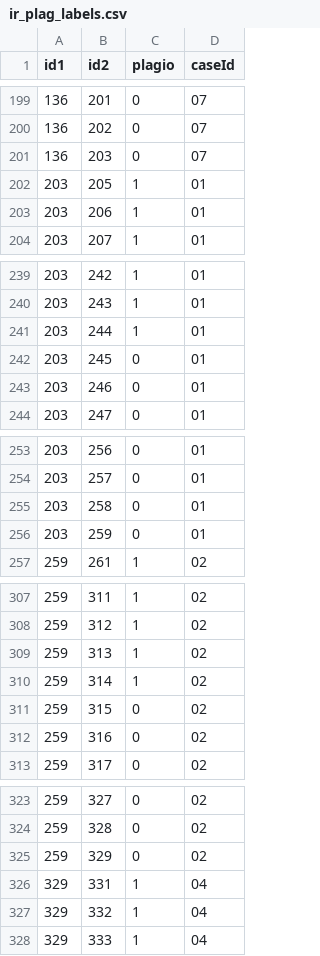
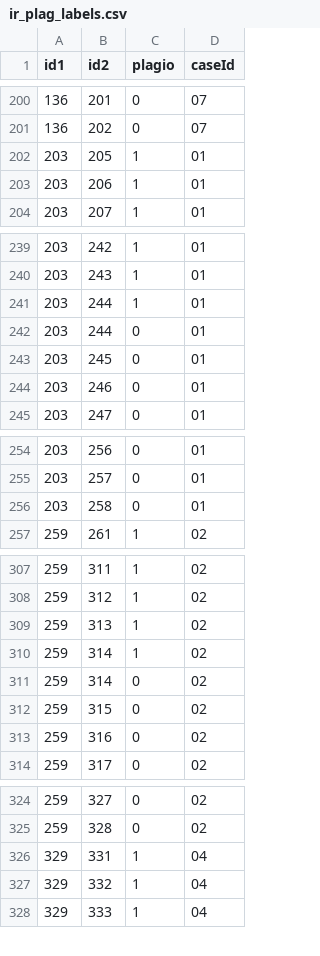
Before and after one commit to salgue441/aether, a CSV file: research/labels/ir_plag_labels.csv, drawn as a sheet; only a part is shown, gaps mark what is left out; removed rows and columns are numbered as before the commit, all else as after; the diff covers the shown part only; the diff names each change by its address in the sheet, - before the commit and + after, or states it on an @@ line.

```diff
--- a/research/labels/ir_plag_labels.csv
+++ b/research/labels/ir_plag_labels.csv
-row 201: 136 | 203 | 0 | 07
+row 242: 203 | 244 | 0 | 01
-row 256: 203 | 259 | 0 | 01
+row 311: 259 | 314 | 0 | 02
-row 325: 259 | 329 | 0 | 02
```
Also changed, not shown: 5 added rows and 4 removed rows elsewhere in this file, 1 other file.
